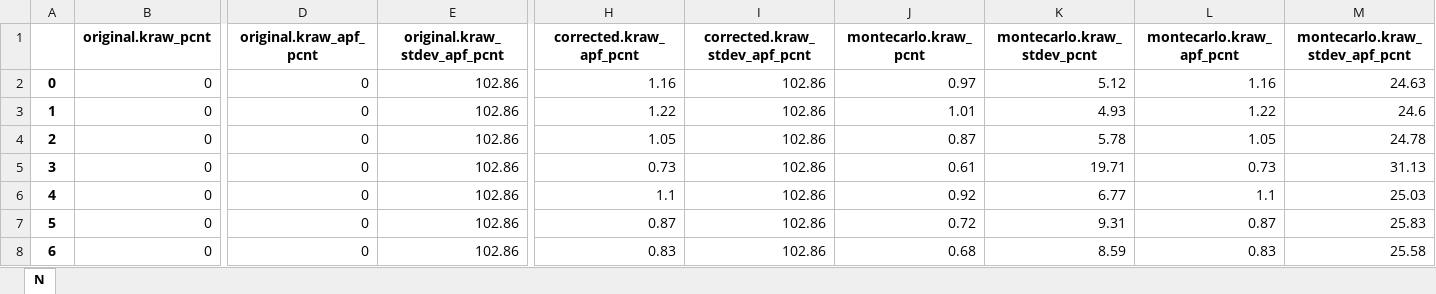
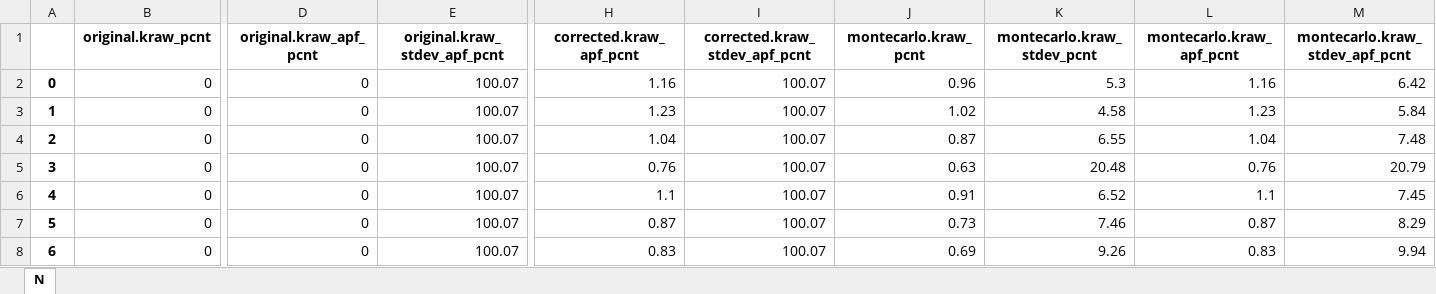
Before and after one commit to eleanor-m/n_epma_analysis, an Excel workbook: data/processed/basaltic_glasses/kraw_summaries_D2872.xlsx, sheet N, drawn as a sheet; only a part is shown, gaps mark what is left out; values as stored, in another font and other column widths than the file's, no borders; the diff covers the shown part only; the diff names each change by its address in the sheet, - before the commit and + after, or states it on an @@ line.

```diff
--- a/data/processed/basaltic_glasses/kraw_summaries_D2872.xlsx (sheet N)
+++ b/data/processed/basaltic_glasses/kraw_summaries_D2872.xlsx (sheet N)
-E2:E8 (original.kraw_stdev_apf_pcnt): 102.86
+E2:E8 (original.kraw_stdev_apf_pcnt): 100.07
-I2:I8 (corrected.kraw_stdev_apf_pcnt): 102.86
+I2:I8 (corrected.kraw_stdev_apf_pcnt): 100.07
-J2 (montecarlo.kraw_pcnt): 0.97
+J2 (montecarlo.kraw_pcnt): 0.96
-K2 (montecarlo.kraw_stdev_pcnt): 5.12
+K2 (montecarlo.kraw_stdev_pcnt): 5.3
-M2 (montecarlo.kraw_stdev_apf_pcnt): 24.63
+M2 (montecarlo.kraw_stdev_apf_pcnt): 6.42
-H3 (corrected.kraw_apf_pcnt): 1.22
+H3 (corrected.kraw_apf_pcnt): 1.23
-J3 (montecarlo.kraw_pcnt): 1.01
+J3 (montecarlo.kraw_pcnt): 1.02
-K3 (montecarlo.kraw_stdev_pcnt): 4.93
+K3 (montecarlo.kraw_stdev_pcnt): 4.58
-L3 (montecarlo.kraw_apf_pcnt): 1.22
+L3 (montecarlo.kraw_apf_pcnt): 1.23
-M3 (montecarlo.kraw_stdev_apf_pcnt): 24.6
+M3 (montecarlo.kraw_stdev_apf_pcnt): 5.84
-H4 (corrected.kraw_apf_pcnt): 1.05
+H4 (corrected.kraw_apf_pcnt): 1.04
-K4 (montecarlo.kraw_stdev_pcnt): 5.78
+K4 (montecarlo.kraw_stdev_pcnt): 6.55
-L4 (montecarlo.kraw_apf_pcnt): 1.05
+L4 (montecarlo.kraw_apf_pcnt): 1.04
-M4 (montecarlo.kraw_stdev_apf_pcnt): 24.78
+M4 (montecarlo.kraw_stdev_apf_pcnt): 7.48
-H5 (corrected.kraw_apf_pcnt): 0.73
+H5 (corrected.kraw_apf_pcnt): 0.76
-J5 (montecarlo.kraw_pcnt): 0.61
+J5 (montecarlo.kraw_pcnt): 0.63
-K5 (montecarlo.kraw_stdev_pcnt): 19.71
+K5 (montecarlo.kraw_stdev_pcnt): 20.48
-L5 (montecarlo.kraw_apf_pcnt): 0.73
+L5 (montecarlo.kraw_apf_pcnt): 0.76
-M5 (montecarlo.kraw_stdev_apf_pcnt): 31.13
+M5 (montecarlo.kraw_stdev_apf_pcnt): 20.79
-J6 (montecarlo.kraw_pcnt): 0.92
+J6 (montecarlo.kraw_pcnt): 0.91
-K6 (montecarlo.kraw_stdev_pcnt): 6.77
+K6 (montecarlo.kraw_stdev_pcnt): 6.52
-M6 (montecarlo.kraw_stdev_apf_pcnt): 25.03
+M6 (montecarlo.kraw_stdev_apf_pcnt): 7.45
-J7 (montecarlo.kraw_pcnt): 0.72
+J7 (montecarlo.kraw_pcnt): 0.73
-K7 (montecarlo.kraw_stdev_pcnt): 9.31
+K7 (montecarlo.kraw_stdev_pcnt): 7.46
-M7 (montecarlo.kraw_stdev_apf_pcnt): 25.83
+M7 (montecarlo.kraw_stdev_apf_pcnt): 8.29
-J8 (montecarlo.kraw_pcnt): 0.68
+J8 (montecarlo.kraw_pcnt): 0.69
-K8 (montecarlo.kraw_stdev_pcnt): 8.59
+K8 (montecarlo.kraw_stdev_pcnt): 9.26
-M8 (montecarlo.kraw_stdev_apf_pcnt): 25.58
+M8 (montecarlo.kraw_stdev_apf_pcnt): 9.94
```
Also changed, not shown: 49 edited cells elsewhere in this sheet, data/processed/basaltic_glasses/calczaf_files/D2872/calczaf_outputs.xlsx, data/processed/basaltic_glasses/calczaf_files/D2872/calczaf_oxides_summary.xlsx, 36 other files.
